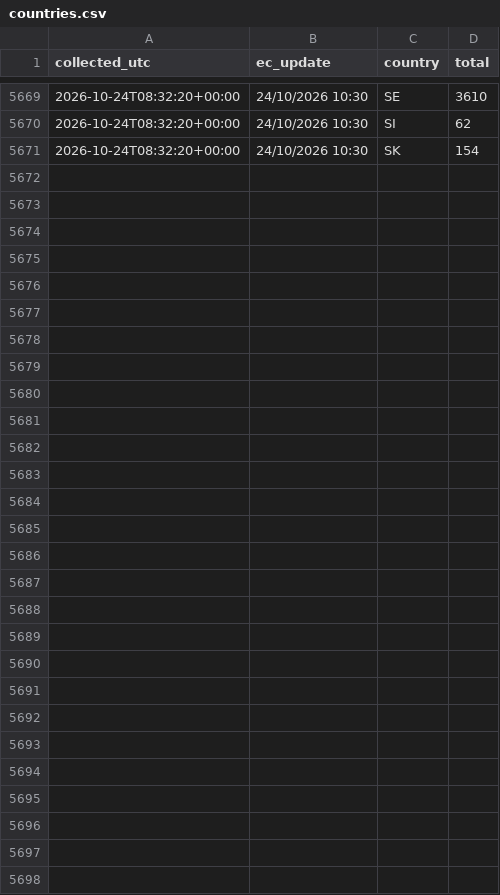
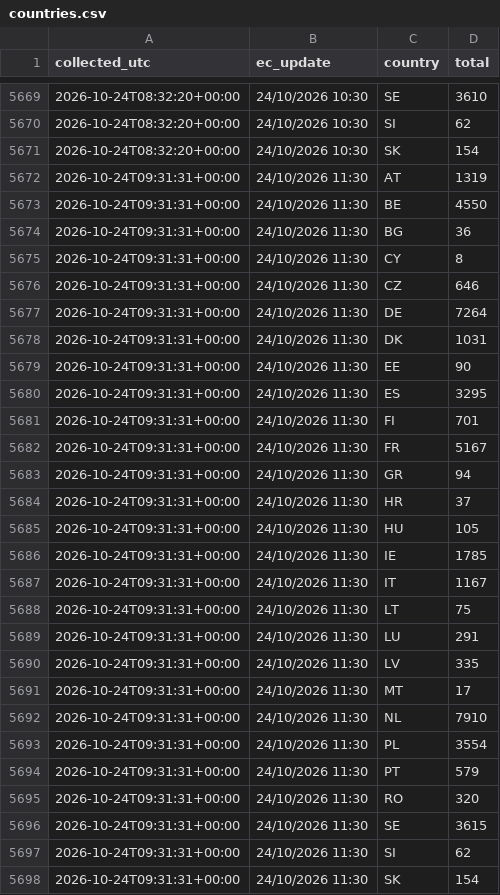
Before and after one commit to dfeher76/eci-rights-for-nature-monitor, a CSV file: data/countries.csv, drawn as a sheet; only a part is shown, gaps mark what is left out.

Commit message:
Update signature data

```diff
--- a/data/countries.csv
+++ b/data/countries.csv
@@ -5671 +5671,28 @@ collected_utc,ec_update,country,total
 2026-10-24T08:32:20+00:00,24/10/2026 10:30,SK,154
+2026-10-24T09:31:31+00:00,24/10/2026 11:30,AT,1319
+2026-10-24T09:31:31+00:00,24/10/2026 11:30,BE,4550
+2026-10-24T09:31:31+00:00,24/10/2026 11:30,BG,36
+2026-10-24T09:31:31+00:00,24/10/2026 11:30,CY,8
+2026-10-24T09:31:31+00:00,24/10/2026 11:30,CZ,646
+2026-10-24T09:31:31+00:00,24/10/2026 11:30,DE,7264
+2026-10-24T09:31:31+00:00,24/10/2026 11:30,DK,1031
+2026-10-24T09:31:31+00:00,24/10/2026 11:30,EE,90
+2026-10-24T09:31:31+00:00,24/10/2026 11:30,ES,3295
+2026-10-24T09:31:31+00:00,24/10/2026 11:30,FI,701
+2026-10-24T09:31:31+00:00,24/10/2026 11:30,FR,5167
+2026-10-24T09:31:31+00:00,24/10/2026 11:30,GR,94
+2026-10-24T09:31:31+00:00,24/10/2026 11:30,HR,37
+2026-10-24T09:31:31+00:00,24/10/2026 11:30,HU,105
+2026-10-24T09:31:31+00:00,24/10/2026 11:30,IE,1785
+2026-10-24T09:31:31+00:00,24/10/2026 11:30,IT,1167
+2026-10-24T09:31:31+00:00,24/10/2026 11:30,LT,75
+2026-10-24T09:31:31+00:00,24/10/2026 11:30,LU,291
+2026-10-24T09:31:31+00:00,24/10/2026 11:30,LV,335
+2026-10-24T09:31:31+00:00,24/10/2026 11:30,MT,17
+2026-10-24T09:31:31+00:00,24/10/2026 11:30,NL,7910
+2026-10-24T09:31:31+00:00,24/10/2026 11:30,PL,3554
+2026-10-24T09:31:31+00:00,24/10/2026 11:30,PT,579
+2026-10-24T09:31:31+00:00,24/10/2026 11:30,RO,320
+2026-10-24T09:31:31+00:00,24/10/2026 11:30,SE,3615
+2026-10-24T09:31:31+00:00,24/10/2026 11:30,SI,62
+2026-10-24T09:31:31+00:00,24/10/2026 11:30,SK,154
```
Also changed, not shown: data/totals.csv.
